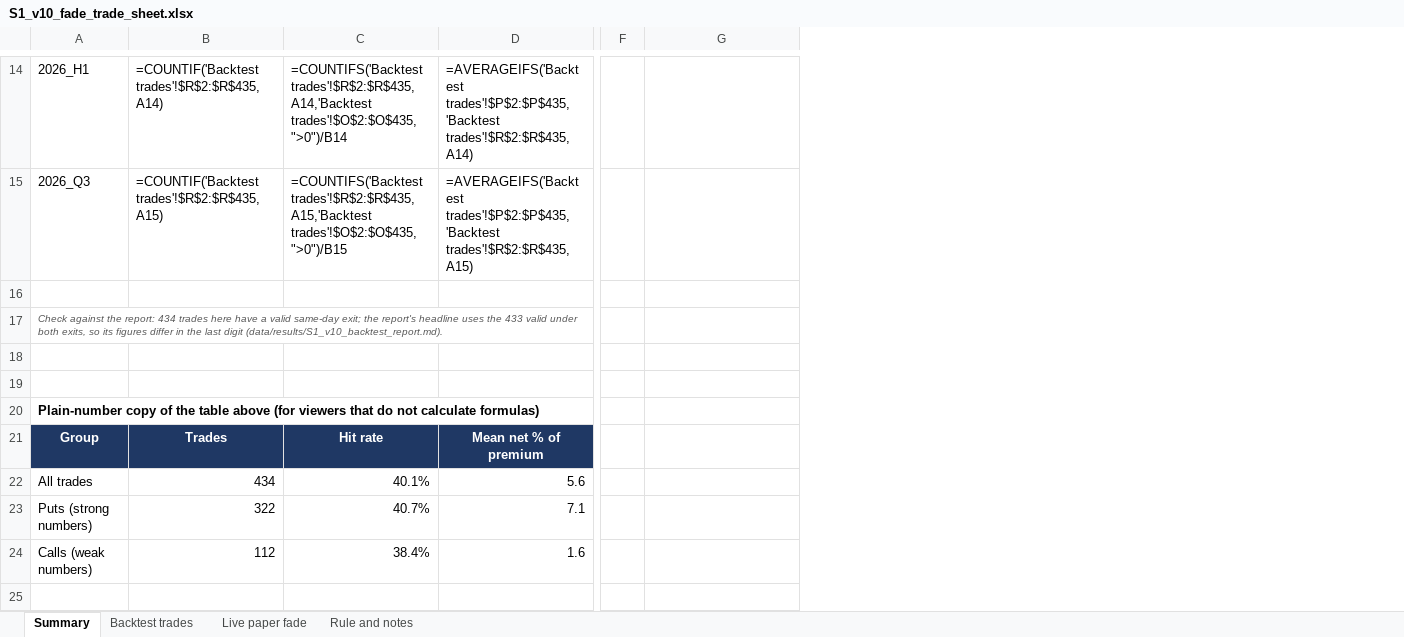
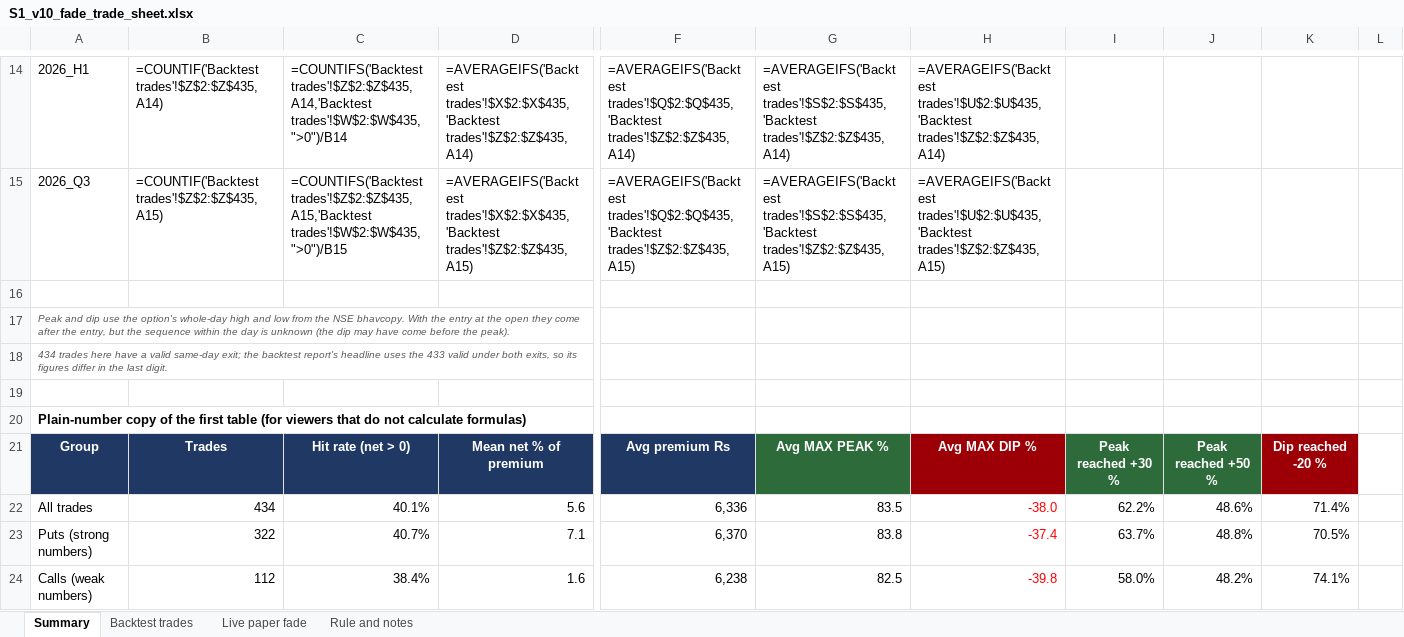
Before and after one commit to sherwingm/project-f-0, an Excel workbook: data/results/S1_v10_fade_trade_sheet.xlsx, sheet Summary, drawn as a sheet; only a part is shown, gaps mark what is left out; values as stored, in another font and other column widths than the file's, no borders; formulas without a stored value are shown as written; removed rows and columns are numbered as before the commit, all else as after; rows hold the shown columns only; the diff covers the shown part only; the diff names each change by its address in the sheet, - before the commit and + after, or states it on an @@ line.

```diff
--- a/data/results/S1_v10_fade_trade_sheet.xlsx (sheet Summary)
+++ b/data/results/S1_v10_fade_trade_sheet.xlsx (sheet Summary)
-column C, rows 14-15: =COUNTIFS('Backtest trades'!$R$2:$R$435,A14,'Backtest trades'!$O$2:$O$435,">0")/B14 | =COUNTIFS('Backtest trades'!$R$2:$R$435,A15,'Backtest trades'!$O$2:$O$435,">0")/B15; rows 21-24: Hit rate | 40.1% | 40.7% | 38.4%
+column C, rows 14-15: =COUNTIFS('Backtest trades'!$Z$2:$Z$435,A14,'Backtest trades'!$W$2:$W$435,">0")/B14 | =COUNTIFS('Backtest trades'!$Z$2:$Z$435,A15,'Backtest trades'!$W$2:$W$435,">0")/B15; rows 21-24: Hit rate (net > 0) | 40.1% | 40.7% | 38.4%
-column F, empty
+column G, rows 14-15: =AVERAGEIFS('Backtest trades'!$S$2:$S$435,'Backtest trades'!$Z$2:$Z$435,A14) | =AVERAGEIFS('Backtest trades'!$S$2:$S$435,'Backtest trades'!$Z$2:$Z$435,A15); rows 21-24: Avg MAX PEAK % | 83.5 | 83.8 | 82.5
+column H, rows 14-15: =AVERAGEIFS('Backtest trades'!$U$2:$U$435,'Backtest trades'!$Z$2:$Z$435,A14) | =AVERAGEIFS('Backtest trades'!$U$2:$U$435,'Backtest trades'!$Z$2:$Z$435,A15); rows 21-24: Avg MAX DIP % | -38.0 | -37.4 | -39.8
+column I, rows 21-24: Peak reached +30 % | 62.2% | 63.7% | 58.0%
+column J, rows 21-24: Peak reached +50 % | 48.6% | 48.8% | 48.2%
+column K, rows 21-24: Dip reached -20 % | 71.4% | 70.5% | 74.1%
+column L, empty
-B14: =COUNTIF('Backtest trades'!$R$2:$R$435,A14)
+B14: =COUNTIF('Backtest trades'!$Z$2:$Z$435,A14)
-D14: =AVERAGEIFS('Backtest trades'!$P$2:$P$435,'Backtest trades'!$R$2:$R$435,A14)
+D14: =AVERAGEIFS('Backtest trades'!$X$2:$X$435,'Backtest trades'!$Z$2:$Z$435,A14)
-F14: (empty)
+F14: =AVERAGEIFS('Backtest trades'!$Q$2:$Q$435,'Backtest trades'!$Z$2:$Z$435,A14)
-B15: =COUNTIF('Backtest trades'!$R$2:$R$435,A15)
+B15: =COUNTIF('Backtest trades'!$Z$2:$Z$435,A15)
-D15: =AVERAGEIFS('Backtest trades'!$P$2:$P$435,'Backtest trades'!$R$2:$R$435,A15)
+D15: =AVERAGEIFS('Backtest trades'!$X$2:$X$435,'Backtest trades'!$Z$2:$Z$435,A15)
-F15: (empty)
+F15: =AVERAGEIFS('Backtest trades'!$Q$2:$Q$435,'Backtest trades'!$Z$2:$Z$435,A15)
-A17: Check against the report: 434 trades here have a valid same-day exit; the report's headline uses the 433 valid under both exits, so its figures differ in the last digit (data/results/S1_v10_backtest_report.md).
+A17: Peak and dip use the option's whole-day high and low from the NSE bhavcopy. With the entry at the open they come after the entry, but the sequence within the day is unknown (the dip may have come before the peak).
+row 18: 434 trades here have a valid same-day exit; the backtest report's headline uses the 433 valid under both exits, so its figures differ in the last digit.
-row 19: (empty)
-A20: …of the table above (for viewers…
+A20: …of the first table (for viewers…
-F21: (empty)
+F21: Avg premium Rs
-F21 fill: none
+F21 fill: #1F3864
-F22: (empty)
+F22: 6,336
-F23: (empty)
+F23: 6,370
-F24: (empty)
+F24: 6,238
```
Also changed, not shown: 22 edited cells and cell formats elsewhere in this sheet, sheet Backtest trades, sheet Live paper fade, sheet Rule and notes, 1 other file.
